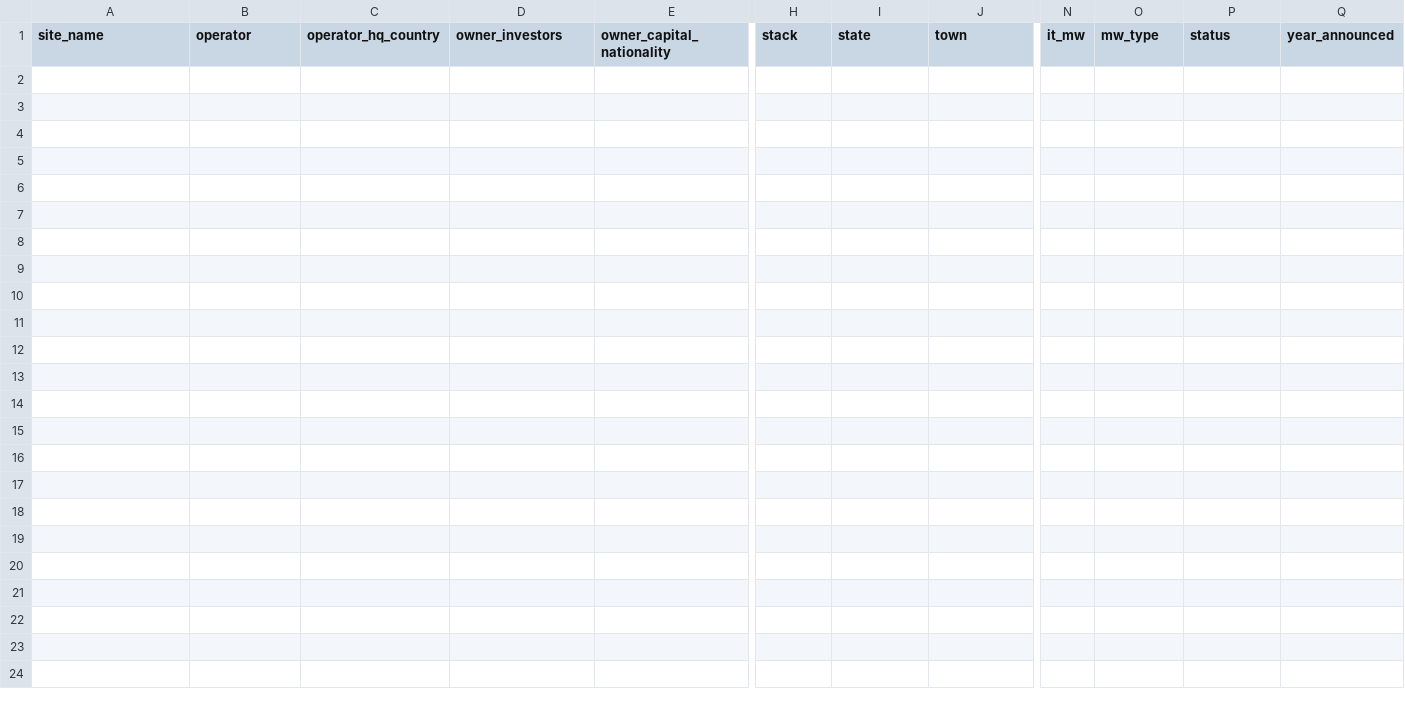
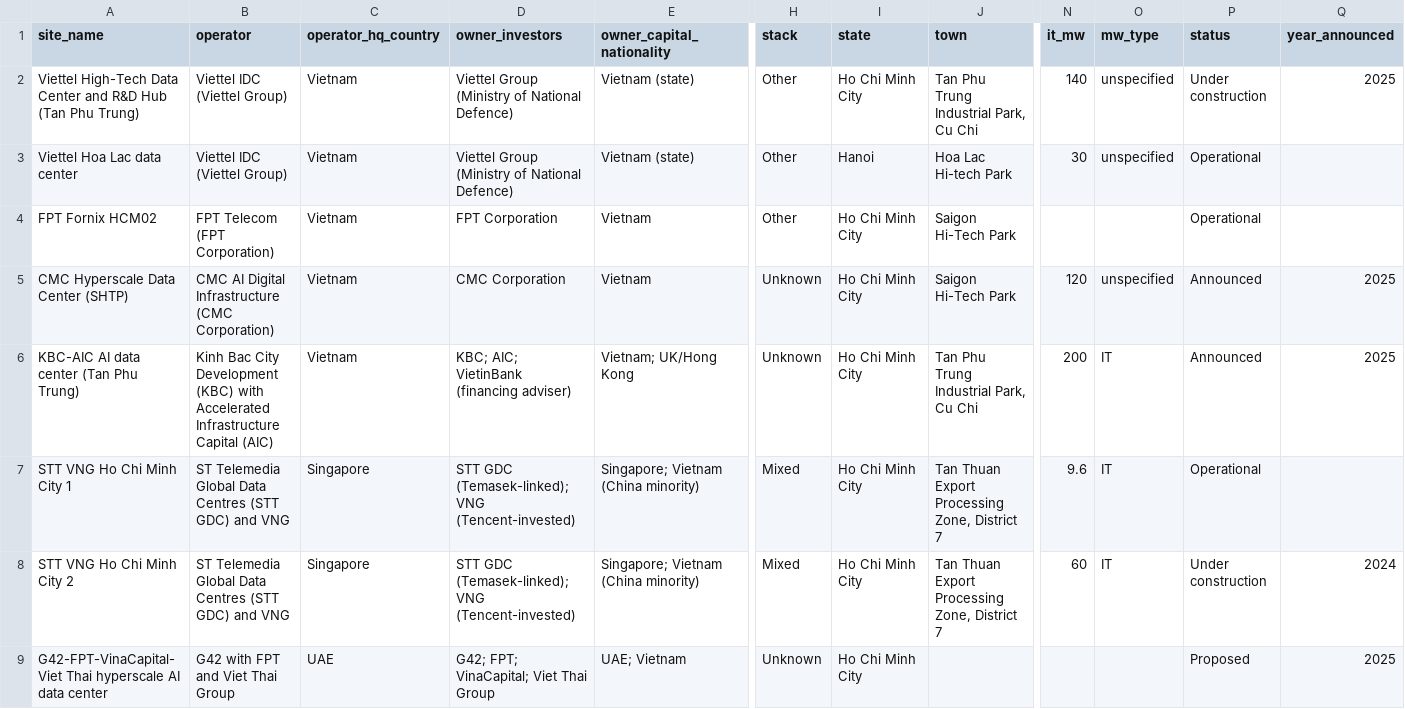
Before and after one commit to errrnie/GeoEconEnergyProject, a CSV file: data/vietnam/sites.csv, drawn as a sheet; only a part is shown, gaps mark what is left out; rows hold the shown columns only; the diff names each change by its address in the sheet, - before the commit and + after, or states it on an @@ line.

```diff
--- a/data/vietnam/sites.csv
+++ b/data/vietnam/sites.csv
+row 2: Viettel High-Tech Data Center and R&D Hub (Tan Phu Trung) | Viettel IDC (Viettel Group) | Vietnam | Viettel Group (Ministry of National Defence) | Vietnam (state) | Other | Ho Chi Minh City | Tan Phu Trung Industrial Park, Cu Chi | 140 | unspecified | Under construction | 2025
+row 3: Viettel Hoa Lac data center | Viettel IDC (Viettel Group) | Vietnam | Viettel Group (Ministry of National Defence) | Vietnam (state) | Other | Hanoi | Hoa Lac Hi-tech Park | 30 | unspecified | Operational
+row 4: FPT Fornix HCM02 | FPT Telecom (FPT Corporation) | Vietnam | FPT Corporation | Vietnam | Other | Ho Chi Minh City | Saigon Hi-Tech Park |  |  | Operational
+row 5: CMC Hyperscale Data Center (SHTP) | CMC AI Digital Infrastructure (CMC Corporation) | Vietnam | CMC Corporation | Vietnam | Unknown | Ho Chi Minh City | Saigon Hi-Tech Park | 120 | unspecified | Announced | 2025
+row 6: KBC-AIC AI data center (Tan Phu Trung) | Kinh Bac City Development (KBC) with Accelerated Infrastructure Capital (AIC) | Vietnam | KBC; AIC; VietinBank (financing adviser) | Vietnam; UK/Hong Kong | Unknown | Ho Chi Minh City | Tan Phu Trung Industrial Park, Cu Chi | 200 | IT | Announced | 2025
+row 7: STT VNG Ho Chi Minh City 1 | ST Telemedia Global Data Centres (STT GDC) and VNG | Singapore | STT GDC (Temasek-linked); VNG (Tencent-invested) | Singapore; Vietnam (China minority) | Mixed | Ho Chi Minh City | Tan Thuan Export Processing Zone, District 7 | 9.6 | IT | Operational
+row 8: STT VNG Ho Chi Minh City 2 | ST Telemedia Global Data Centres (STT GDC) and VNG | Singapore | STT GDC (Temasek-linked); VNG (Tencent-invested) | Singapore; Vietnam (China minority) | Mixed | Ho Chi Minh City | Tan Thuan Export Processing Zone, District 7 | 60 | IT | Under construction | 2024
+row 9: G42-FPT-VinaCapital-Viet Thai hyperscale AI data center | G42 with FPT and Viet Thai Group | UAE | G42; FPT; VinaCapital; Viet Thai Group | UAE; Vietnam | Unknown | Ho Chi Minh City |  |  |  | Proposed | 2025
```
Also changed, not shown: data/indonesia/sites.csv, 14 other files.
